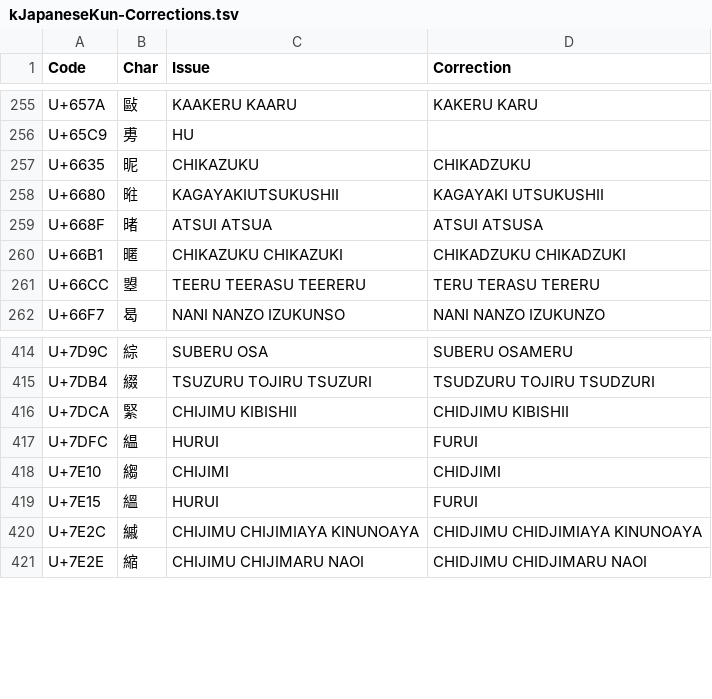
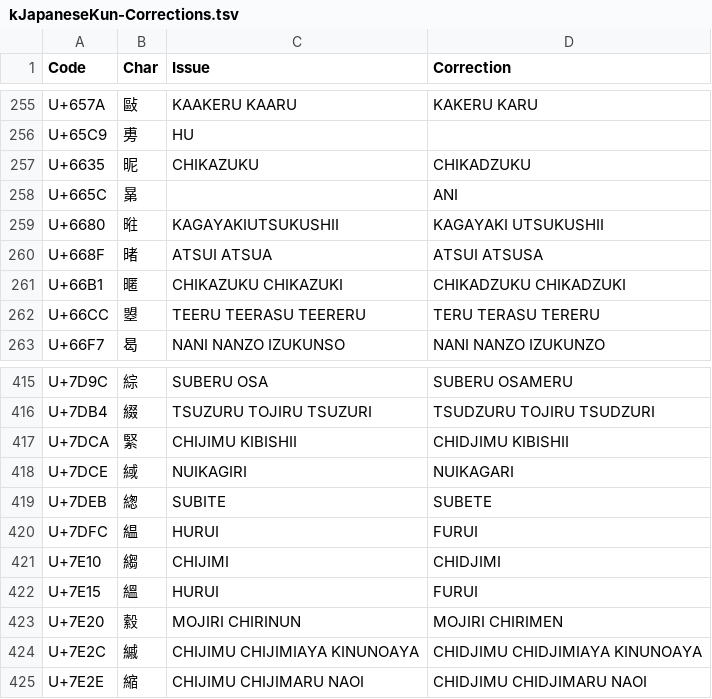
Before and after one commit to tonton-pixel/Unihan-kJapaneseKun-kJapaneseOn-Error-Report, a TSV file: kJapaneseKun-Corrections.tsv, drawn as a sheet; only a part is shown, gaps mark what is left out.

```diff
--- a/kJapaneseKun-Corrections.tsv
+++ b/kJapaneseKun-Corrections.tsv
@@ -257,2 +257,3 @@ U+65C9	旉	HU
 U+6635	昵	CHIKAZUKU	CHIKADZUKU
+U+665C	晜		ANI
 U+6680	暀	KAGAYAKIUTSUKUSHII	KAGAYAKI UTSUKUSHII
@@ -416,2 +417,4 @@ U+7DB4	綴	TSUZURU TOJIRU TSUZURI	TSUDZURU TOJIRU TSUDZURI
 U+7DCA	緊	CHIJIMU KIBISHII	CHIDJIMU KIBISHII
+U+7DCE	緎	NUIKAGIRI	NUIKAGARI
+U+7DEB	緫	SUBITE	SUBETE
 U+7DFC	緼	HURUI	FURUI
@@ -419,2 +422,3 @@ U+7E10	縐	CHIJIMI	CHIDJIMI
 U+7E15	縕	HURUI	FURUI
+U+7E20	縠	MOJIRI CHIRINUN	MOJIRI CHIRIMEN
 U+7E2C	縬	CHIJIMU CHIJIMIAYA KINUNOAYA	CHIDJIMU CHIDJIMIAYA KINUNOAYA
```
Also changed, not shown: kJapaneseOn-Corrections.tsv, 6 other files.
